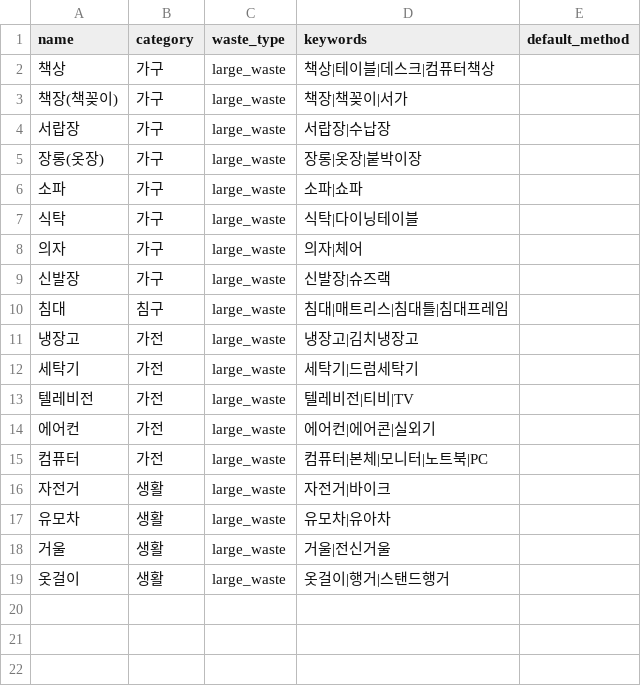
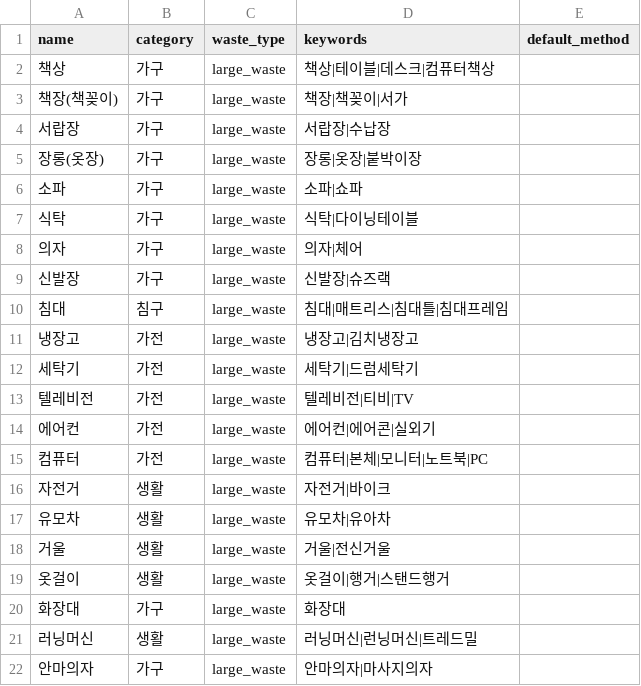
Before and after one commit to wantbycre/odibury, a CSV file: seed/items.template.csv, drawn as a sheet.

```diff
--- a/seed/items.template.csv
+++ b/seed/items.template.csv
@@ -19 +19,4 @@ name,category,waste_type,keywords,default_method
 옷걸이,생활,large_waste,옷걸이|행거|스탠드행거,
+화장대,가구,large_waste,화장대,
+러닝머신,생활,large_waste,러닝머신|런닝머신|트레드밀,
+안마의자,가구,large_waste,안마의자|마사지의자,
```
Also changed, not shown: seed/fees.template.csv, seed/regions.template.csv, 5 other files.
